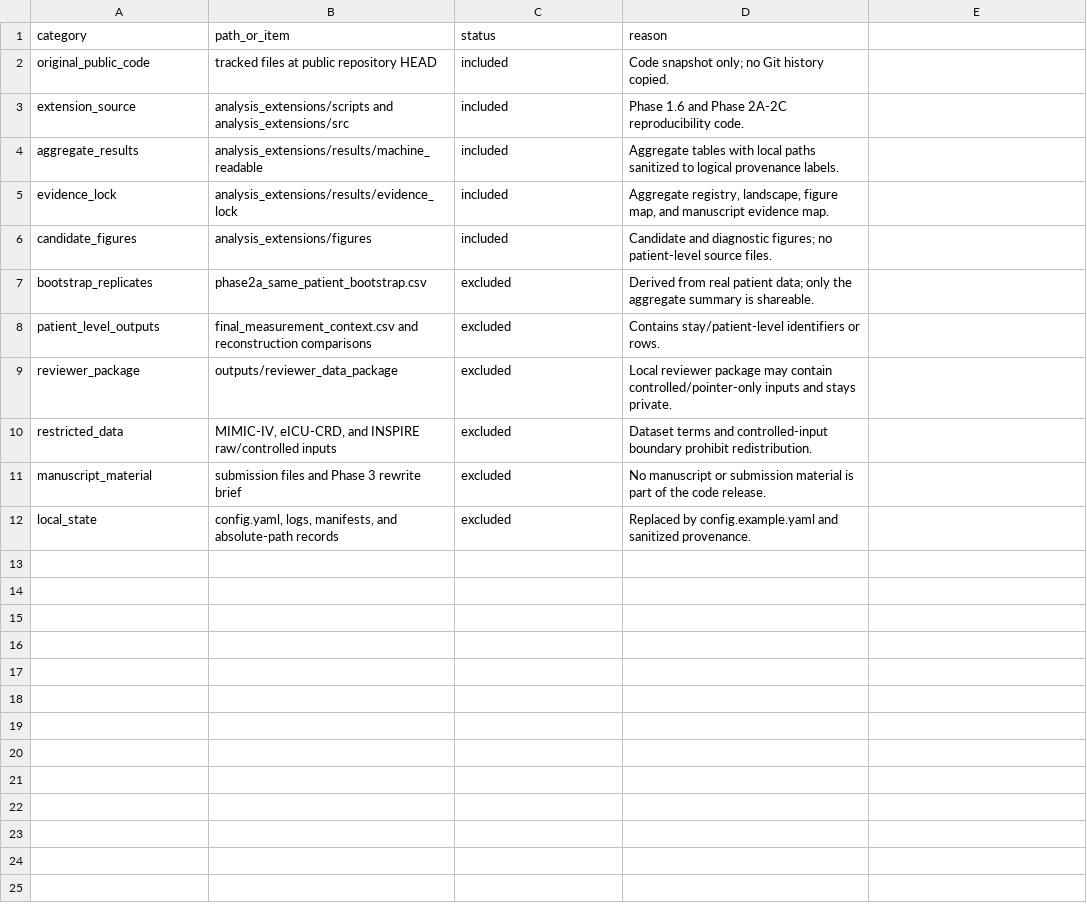
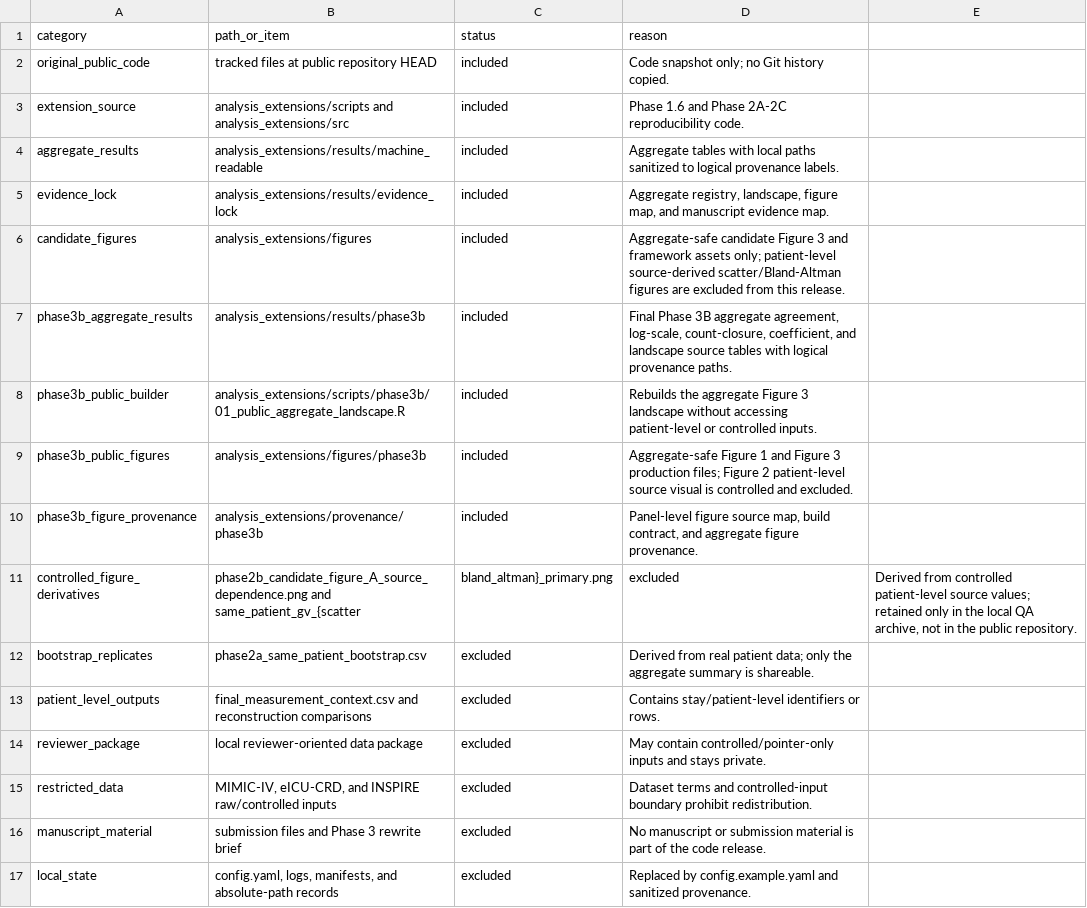
Before and after one commit to jiahanzhe-123/perioperative-glycemic-variability-extensions, a CSV file: analysis_extensions/provenance/release_scope.csv, drawn as a sheet.

Commit message:
Release JAHA v5 Phase 3B extension package

```diff
--- a/analysis_extensions/provenance/release_scope.csv
+++ b/analysis_extensions/provenance/release_scope.csv
@@ -5,6 +5,11 @@ aggregate_results,analysis_extensions/results/machine_readable,included,Aggregat
 evidence_lock,analysis_extensions/results/evidence_lock,included,"Aggregate registry, landscape, figure map, and manuscript evidence map."
-candidate_figures,analysis_extensions/figures,included,Candidate and diagnostic figures; no patient-level source files.
+candidate_figures,analysis_extensions/figures,included,Aggregate-safe candidate Figure 3 and framework assets only; patient-level source-derived scatter/Bland-Altman figures are excluded from this release.
+phase3b_aggregate_results,analysis_extensions/results/phase3b,included,"Final Phase 3B aggregate agreement, log-scale, count-closure, coefficient, and landscape source tables with logical provenance paths."
+phase3b_public_builder,analysis_extensions/scripts/phase3b/01_public_aggregate_landscape.R,included,"Rebuilds the aggregate Figure 3 landscape without accessing patient-level or controlled inputs."
+phase3b_public_figures,analysis_extensions/figures/phase3b,included,"Aggregate-safe Figure 1 and Figure 3 production files; Figure 2 patient-level source visual is controlled and excluded."
+phase3b_figure_provenance,analysis_extensions/provenance/phase3b,included,"Panel-level figure source map, build contract, and aggregate figure provenance."
+controlled_figure_derivatives,phase2b_candidate_figure_A_source_dependence.png and same_patient_gv_{scatter,bland_altman}_primary.png,excluded,"Derived from controlled patient-level source values; retained only in the local QA archive, not in the public repository."
 bootstrap_replicates,phase2a_same_patient_bootstrap.csv,excluded,Derived from real patient data; only the aggregate summary is shareable.
 patient_level_outputs,final_measurement_context.csv and reconstruction comparisons,excluded,Contains stay/patient-level identifiers or rows.
-reviewer_package,outputs/reviewer_data_package,excluded,Local reviewer package may contain controlled/pointer-only inputs and stays private.
+reviewer_package,local reviewer-oriented data package,excluded,"May contain controlled/pointer-only inputs and stays private."
 restricted_data,"MIMIC-IV, eICU-CRD, and INSPIRE raw/controlled inputs",excluded,Dataset terms and controlled-input boundary prohibit redistribution.
```
Also changed, not shown: analysis_extensions/results/evidence_lock/analytic_context_landscape_LOCKED.csv, analysis_extensions/results/evidence_lock/figure_source_map_LOCKED.csv, 48 other files.
